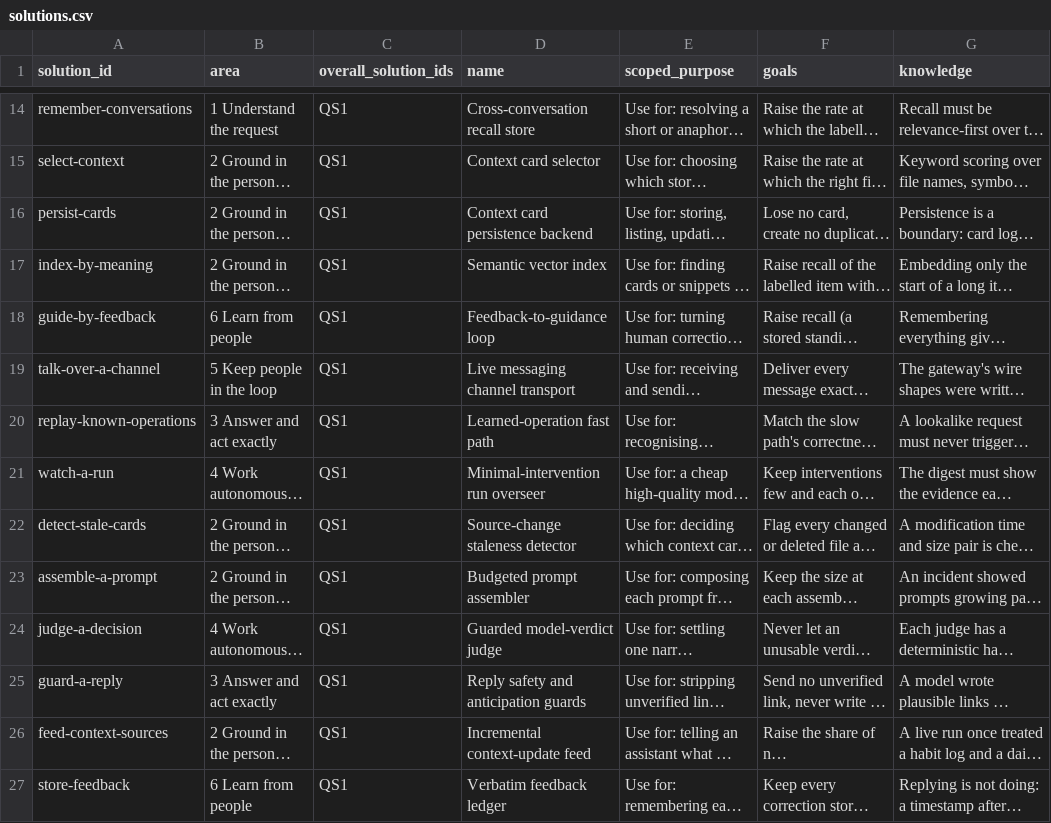
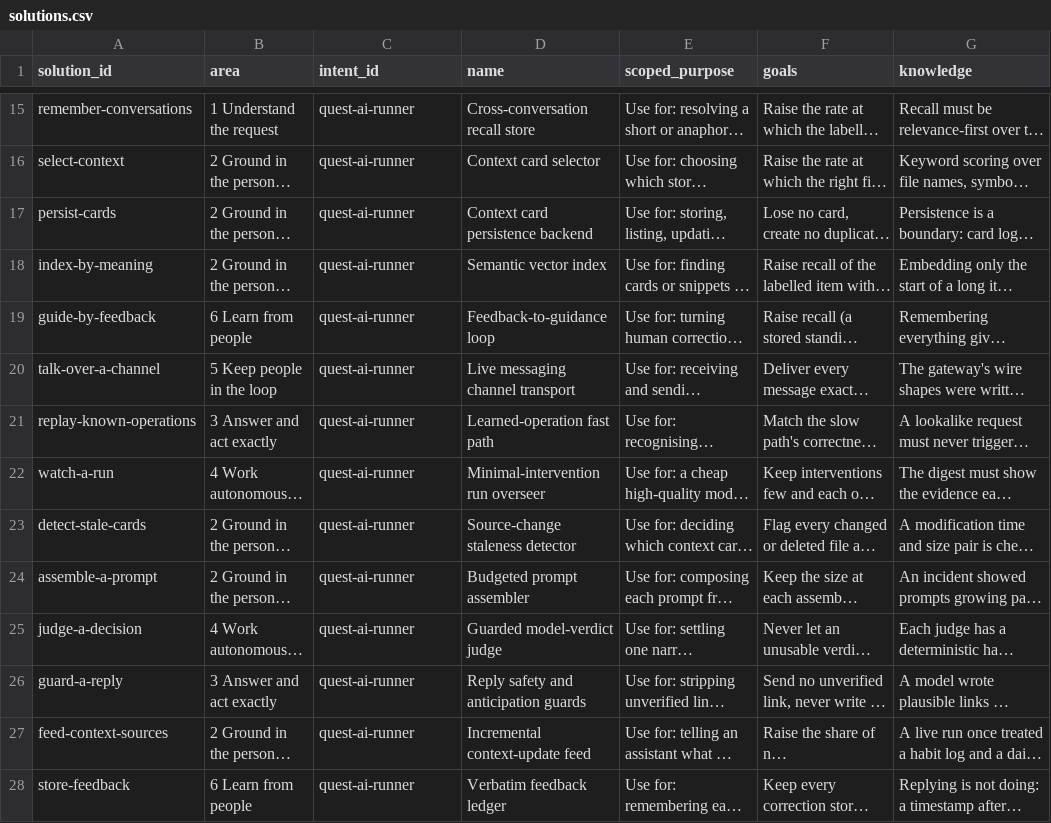
Before and after one commit to SpiritualData/quest-ai-runner, a CSV file: docs/structure/tracker/solutions.csv, drawn as a sheet; only a part is shown, gaps mark what is left out; long unchanged cells end in …; addresses are those after the commit; the diff covers the shown part only; the diff names each change by its address in the sheet, - before the commit and + after, or states it on an @@ line.

```diff
--- a/docs/structure/tracker/solutions.csv
+++ b/docs/structure/tracker/solutions.csv
-C1: overall_solution_ids
+C1: intent_id
-C15:C28 (intent_id): QS1
+C15:C28 (intent_id): quest-ai-runner
```
Also changed, not shown: 2 added rows and 31 edited cells elsewhere in this file, docs/structure/implementations.csv, docs/structure/metrics.csv, 15 other files.
